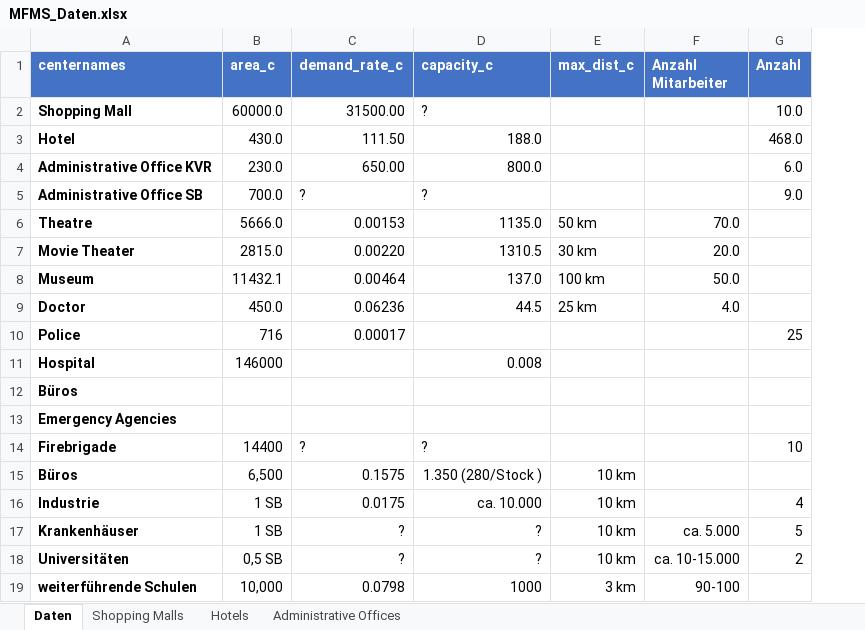
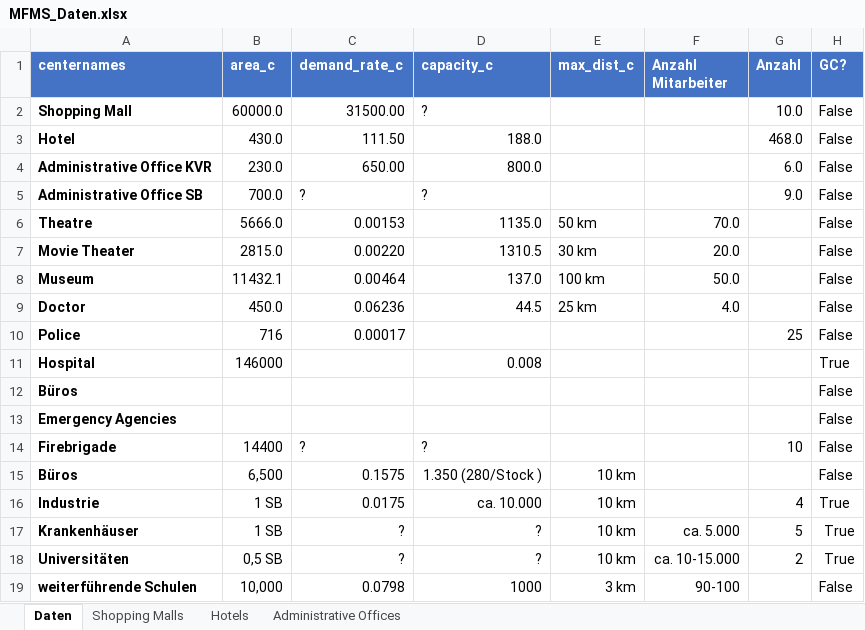
Before and after one commit to TheresaGittew/superblock, an Excel workbook: preprocessing/MFMS_Daten.xlsx, sheet Daten, drawn as a sheet; values as stored, in another font and other column widths than the file's, no borders; the diff names each change by its address in the sheet, - before the commit and + after, or states it on an @@ line.

Commit message:
started implementing giga center

```diff
--- a/preprocessing/MFMS_Daten.xlsx (sheet Daten)
+++ b/preprocessing/MFMS_Daten.xlsx (sheet Daten)
+column H (GC?), rows 2-19: False | False | False | False | False | False | False | False | False | True | False | False | False | False | True | True | True | False
```
Also changed, not shown: preprocessing/Distance_Matrix_Layout_1.xlsx, 3 other files.
